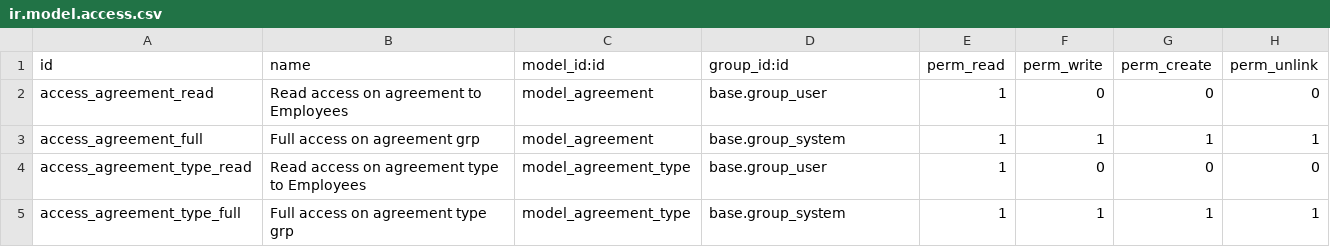
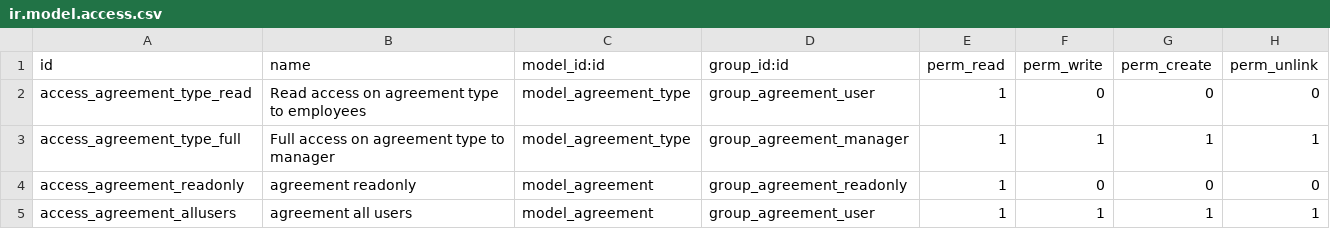
Before and after one commit to c4a8-odoo/module-oca-agreement, a CSV file: agreement/security/ir.model.access.csv, drawn as a sheet.

```diff
--- a/agreement/security/ir.model.access.csv
+++ b/agreement/security/ir.model.access.csv
@@ -1,5 +1,5 @@
 id,name,model_id:id,group_id:id,perm_read,perm_write,perm_create,perm_unlink
-access_agreement_read,Read access on agreement to Employees,model_agreement,base.group_user,1,0,0,0
-access_agreement_full,Full access on agreement grp,model_agreement,base.group_system,1,1,1,1
-access_agreement_type_read,Read access on agreement type to Employees,model_agreement_type,base.group_user,1,0,0,0
-access_agreement_type_full,Full access on agreement type grp,model_agreement_type,base.group_system,1,1,1,1
+access_agreement_type_read,Read access on agreement type to employees,model_agreement_type,group_agreement_user,1,0,0,0
+access_agreement_type_full,Full access on agreement type to manager,model_agreement_type,group_agreement_manager,1,1,1,1
+access_agreement_readonly,agreement readonly,model_agreement,group_agreement_readonly,1,0,0,0
+access_agreement_allusers,agreement all users,model_agreement,group_agreement_user,1,1,1,1
```
Also changed, not shown: agreement_sale/security/ir.model.access.csv, 20 other files.
